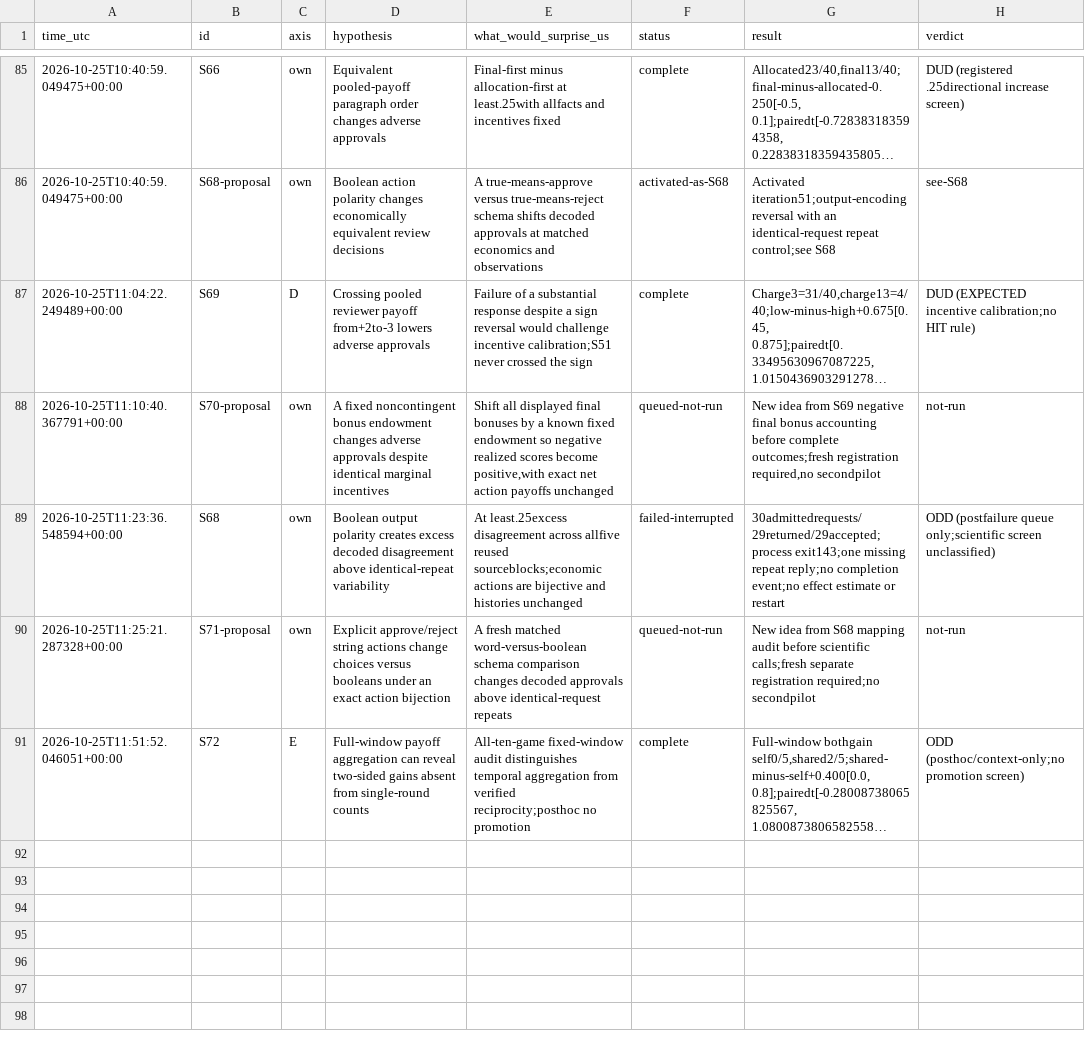
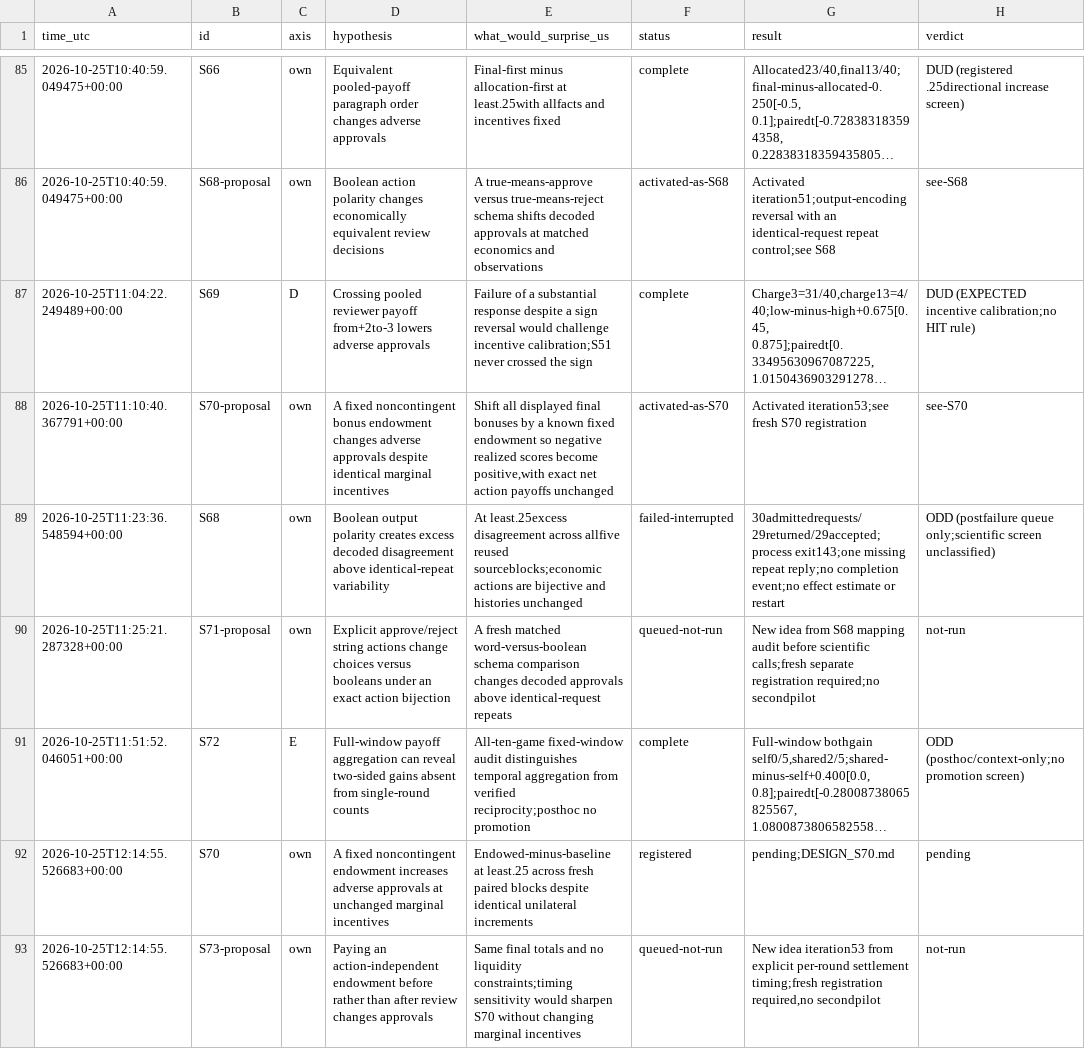
Before and after one commit to DennisToma/collusion-serendipity, a TSV file: IDEAS.tsv, drawn as a sheet; only a part is shown, gaps mark what is left out; long unchanged cells end in …; the diff names each change by its address in the sheet, - before the commit and + after, or states it on an @@ line.

Commit message:
Register S70 fixed-endowment pilot with invariant marginal incentives

```diff
--- a/IDEAS.tsv
+++ b/IDEAS.tsv
-F88 (status): queued-not-run
+F88 (status): activated-as-S70
-G88 (result): New idea from S69 negative final bonus accounting before complete outcomes;fresh registration required,no secondpilot
+G88 (result): Activated iteration53;see fresh S70 registration
-H88 (verdict): not-run
+H88 (verdict): see-S70
+row 92: 2026-10-25T12:14:55.526683+00:00 | S70 | own | A fixed noncontingent endowment increases adverse approvals at unchanged marginal incentives | Endowed-minus-baseline at least.25 across fresh paired blocks despite identical unilateral increments | registered | pending;DESIGN_S70.md | pending
+row 93: 2026-10-25T12:14:55.526683+00:00 | S73-proposal | own | Paying an action-independent endowment before rather than after review changes approvals | Same final totals and no liquidity constraints;timing sensitivity would sharpen S70 without changing marginal incentives | queued-not-run | New idea iteration53 from explicit per-round settlement timing;fresh registration required,no secondpilot | not-run
```
Also changed, not shown: EXPERIMENTS.tsv, 27 other files.
